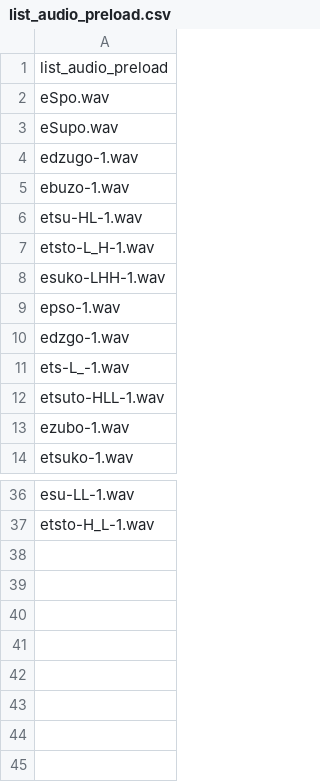
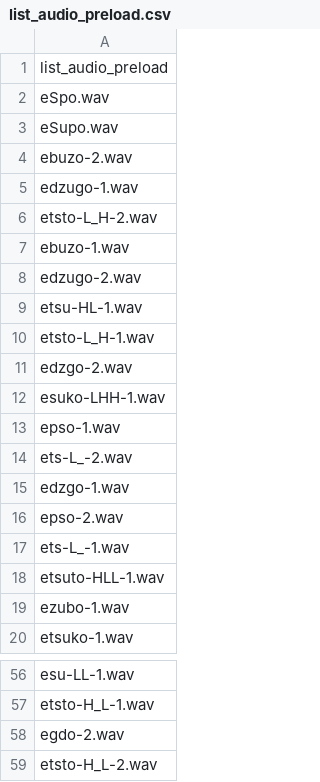
Before and after one commit to kishiyamat/illusory-vowel-keihan, a CSV file: src/list/list_audio_preload.csv, drawn as a sheet; only a part is shown, gaps mark what is left out; the diff covers the shown part only.

```diff
--- a/src/list/list_audio_preload.csv
+++ b/src/list/list_audio_preload.csv
@@ -3,9 +3,15 @@ eSpo.wav
 eSupo.wav
+ebuzo-2.wav
 edzugo-1.wav
+etsto-L_H-2.wav
 ebuzo-1.wav
+edzugo-2.wav
 etsu-HL-1.wav
 etsto-L_H-1.wav
+edzgo-2.wav
 esuko-LHH-1.wav
 epso-1.wav
+ets-L_-2.wav
 edzgo-1.wav
+epso-2.wav
 ets-L_-1.wav
@@ -37 +57,3 @@ esu-LL-1.wav
 etsto-H_L-1.wav
+egdo-2.wav
+etsto-H_L-2.wav
```
Also changed, not shown: 14 added rows elsewhere in this file, 8 other files.
